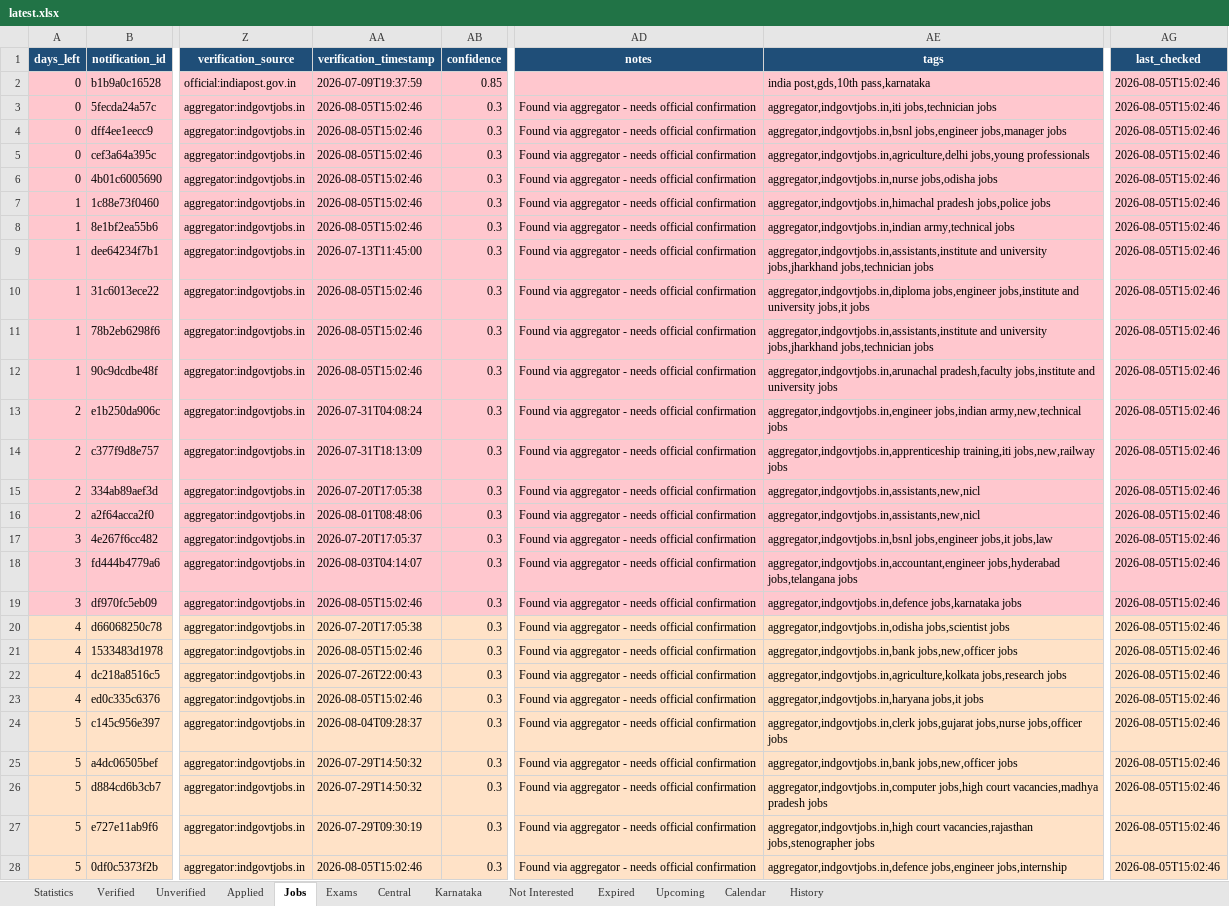
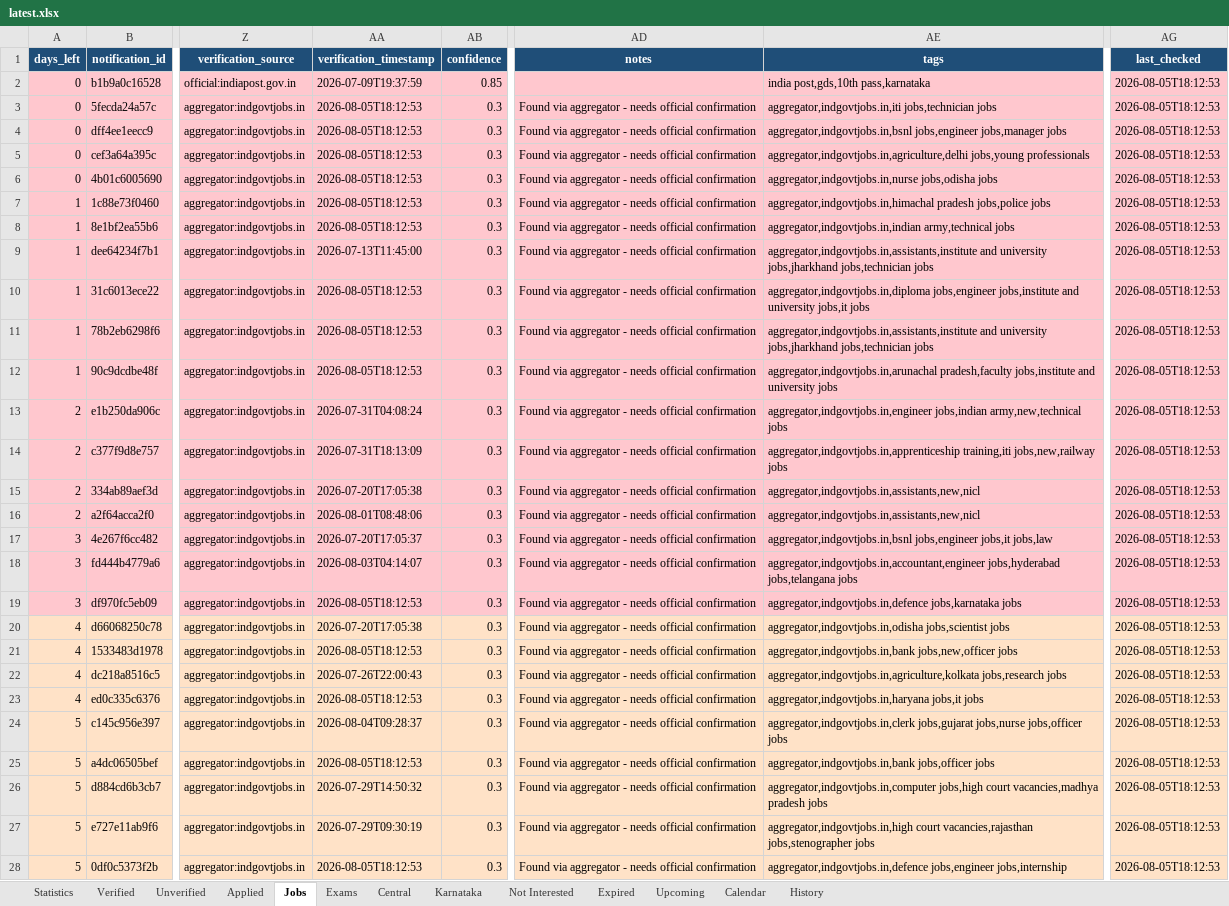
Before and after one commit to DarkWeb2024/govt-jobs-tracker, an Excel workbook: docs/data/latest.xlsx, sheet Jobs, drawn as a sheet; only a part is shown, gaps mark what is left out; values as stored, in another font and other column widths than the file's, no borders; the diff covers the shown part only; the diff names each change by its address in the sheet, - before the commit and + after, or states it on an @@ line.

```diff
--- a/docs/data/latest.xlsx (sheet Jobs)
+++ b/docs/data/latest.xlsx (sheet Jobs)
-AG2:AG28 (last_checked): 2026-08-05T15:02:46
+AG2:AG28 (last_checked): 2026-08-05T18:12:53
-AA3:AA8 (verification_timestamp): 2026-08-05T15:02:46
+AA3:AA8 (verification_timestamp): 2026-08-05T18:12:53
-AA10:AA12 (verification_timestamp): 2026-08-05T15:02:46
+AA10:AA12 (verification_timestamp): 2026-08-05T18:12:53
-AA19 (verification_timestamp): 2026-08-05T15:02:46
+AA19 (verification_timestamp): 2026-08-05T18:12:53
-AA21 (verification_timestamp): 2026-08-05T15:02:46
+AA21 (verification_timestamp): 2026-08-05T18:12:53
-AA23 (verification_timestamp): 2026-08-05T15:02:46
+AA23 (verification_timestamp): 2026-08-05T18:12:53
-AA25 (verification_timestamp): 2026-07-29T14:50:32
+AA25 (verification_timestamp): 2026-08-05T18:12:53
-AE25 (tags): aggregator,indgovtjobs.in,bank jobs,new,officer jobs
+AE25 (tags): aggregator,indgovtjobs.in,bank jobs,officer jobs
-AA28 (verification_timestamp): 2026-08-05T15:02:46
+AA28 (verification_timestamp): 2026-08-05T18:12:53
```
Also changed, not shown: 3 added rows and 855 edited cells elsewhere in this sheet, sheet Central, sheet Unverified, sheet Karnataka, sheet Expired, sheet Verified, sheet Upcoming, 5 more sheets, 5 other files.
